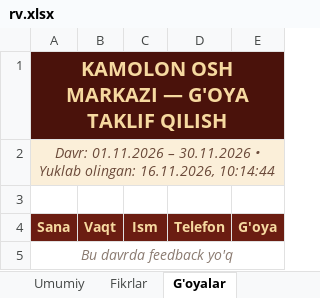
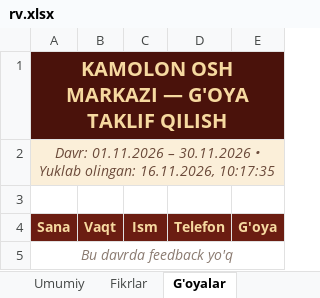
Before and after one commit to kamolonosh2025-dot/ODZIF, an Excel workbook: rv.xlsx, sheet G'oyalar, drawn as a sheet; values as stored, in another font and other column widths than the file's, no borders; the diff names each change by its address in the sheet, - before the commit and + after, or states it on an @@ line.

```diff
--- a/rv.xlsx (sheet G'oyalar)
+++ b/rv.xlsx (sheet G'oyalar)
-A2: …olingan: 16.11.2026, 10:14:44
+A2: …olingan: 16.11.2026, 10:17:35
```
Also changed, not shown: sheet Fikrlar, sheet Murojaatlar, sheet Hamkorlik, sheet Umumiy, 3 other files.
